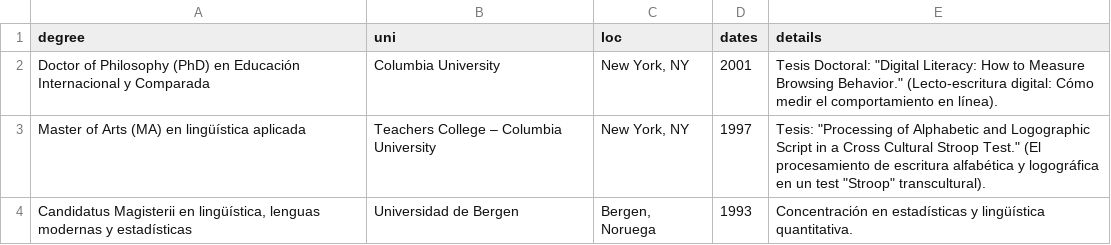
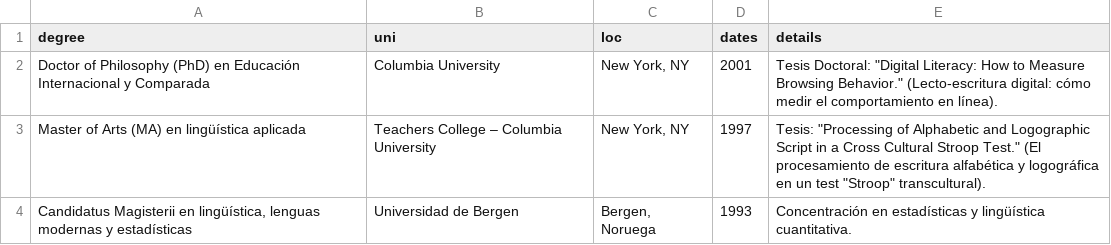
Before and after one commit to dietrichson/CV, a CSV file: CV/Dietrichson_education_spanish.csv, drawn as a sheet.

```diff
--- a/CV/Dietrichson_education_spanish.csv
+++ b/CV/Dietrichson_education_spanish.csv
@@ -1,4 +1,4 @@
 degree,uni,loc,dates,details
-Doctor of Philosophy (PhD) en Educación Internacional y Comparada,Columbia University,"New York, NY",2001,"Tesis Doctoral: ""Digital Literacy: How to Measure Browsing Behavior."" (Lecto-escritura digital: Cómo medir el comportamiento en línea)."
+Doctor of Philosophy (PhD) en Educación Internacional y Comparada,Columbia University,"New York, NY",2001,"Tesis Doctoral: ""Digital Literacy: How to Measure Browsing Behavior."" (Lecto-escritura digital: cómo medir el comportamiento en línea)."
 Master of Arts (MA) en lingüística aplicada,Teachers College – Columbia University,"New York, NY",1997,"Tesis: ""Processing of Alphabetic and Logographic Script in a Cross Cultural Stroop Test."" (El procesamiento de escritura alfabética y logográfica en un test ""Stroop"" transcultural).  "
-"Candidatus Magisterii en lingüística, lenguas modernas y estadísticas",Universidad de Bergen,"Bergen, Noruega",1993,Concentración en estadísticas y lingüística quantitativa.
+"Candidatus Magisterii en lingüística, lenguas modernas y estadísticas",Universidad de Bergen,"Bergen, Noruega",1993,Concentración en estadísticas y lingüística cuantitativa.
```
Also changed, not shown: CV/Dietrichson_professional_spanish.csv, 1 other file.
